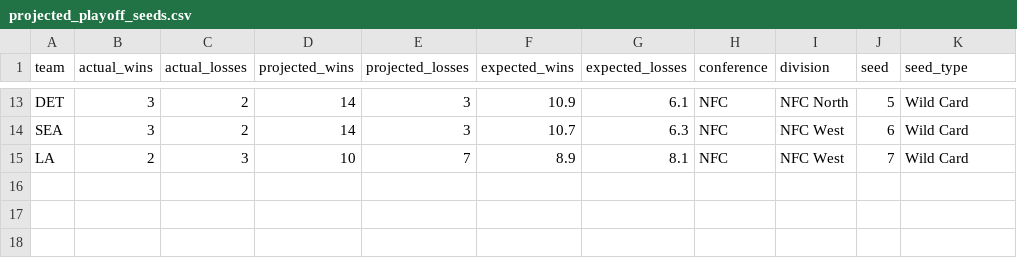
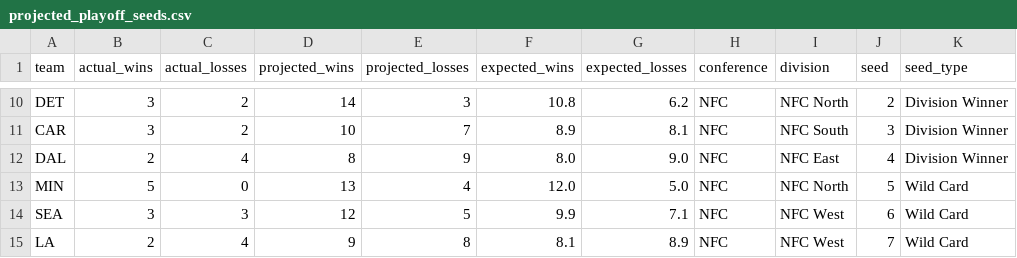
Before and after one commit to caleb259/NFL-Forecasting-Dashboard, a CSV file: data/predictions/projected_playoff_seeds.csv, drawn as a sheet; only a part is shown, gaps mark what is left out; addresses are those after the commit; the diff covers the shown part only; the diff names each change by its address in the sheet, - before the commit and + after, or states it on an @@ line.

```diff
--- a/data/predictions/projected_playoff_seeds.csv
+++ b/data/predictions/projected_playoff_seeds.csv
-F10 (expected_wins): 10.9
+F10 (expected_wins): 10.8
-G10 (expected_losses): 6.1
+G10 (expected_losses): 6.2
-J10 (seed): 5
+J10 (seed): 2
-K10 (seed_type): Wild Card
+K10 (seed_type): Division Winner
+row 11: CAR | 3 | 2 | 10 | 7 | 8.9 | 8.1 | NFC | NFC South | 3 | Division Winner
+row 12: DAL | 2 | 4 | 8 | 9 | 8.0 | 9.0 | NFC | NFC East | 4 | Division Winner
+row 13: MIN | 5 | 0 | 13 | 4 | 12.0 | 5.0 | NFC | NFC North | 5 | Wild Card
-C14 (actual_losses): 2
+C14 (actual_losses): 3
-D14 (projected_wins): 14
+D14 (projected_wins): 12
-E14 (projected_losses): 3
+E14 (projected_losses): 5
-F14 (expected_wins): 10.7
+F14 (expected_wins): 9.9
-G14 (expected_losses): 6.3
+G14 (expected_losses): 7.1
-C15 (actual_losses): 3
+C15 (actual_losses): 4
-D15 (projected_wins): 10
+D15 (projected_wins): 9
-E15 (projected_losses): 7
+E15 (projected_losses): 8
-F15 (expected_wins): 8.9
+F15 (expected_wins): 8.1
-G15 (expected_losses): 8.1
+G15 (expected_losses): 8.9
```
Also changed, not shown: 3 added rows, 6 removed rows and 22 edited cells elsewhere in this file, data/predictions/projected_2026_records.csv, data/predictions/projected_first_teams_out.csv, 5 other files.
